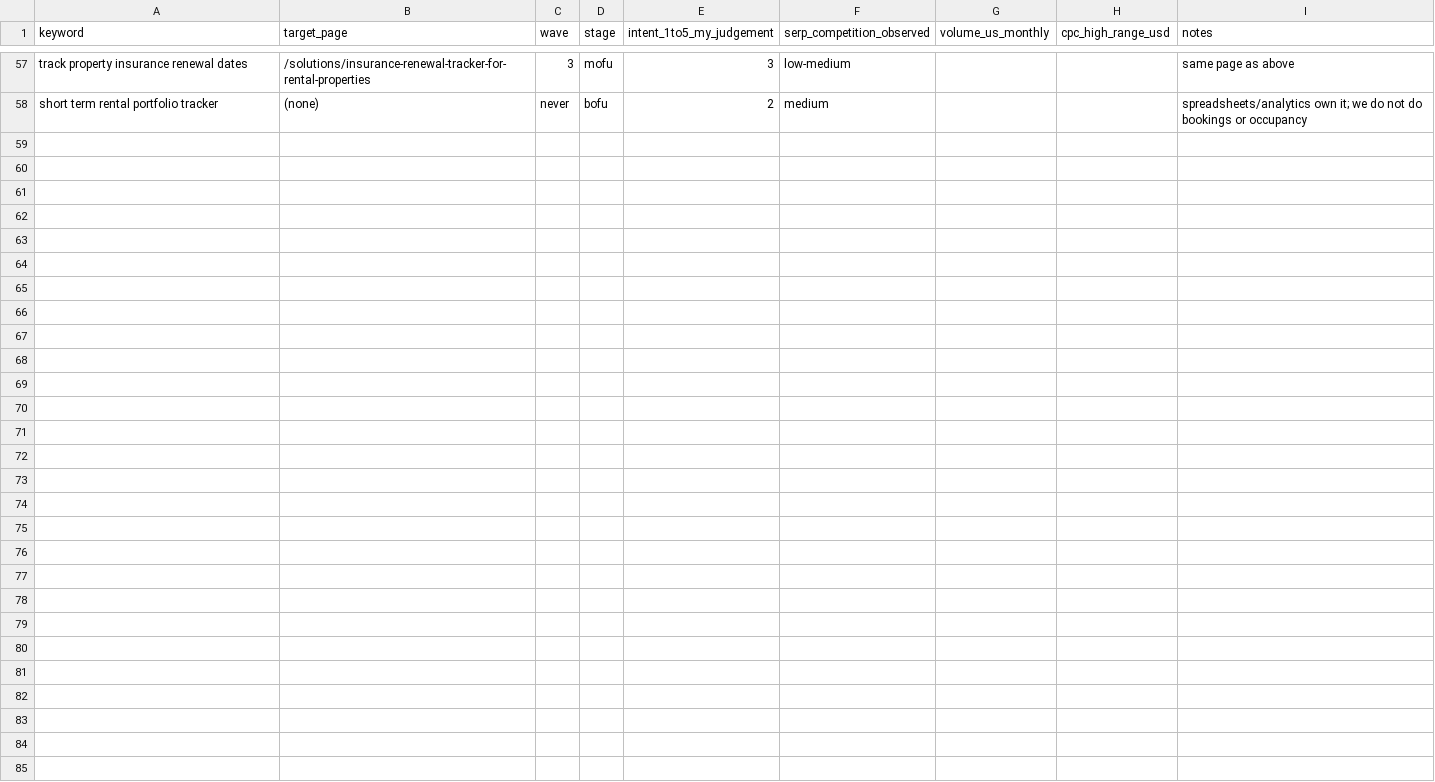
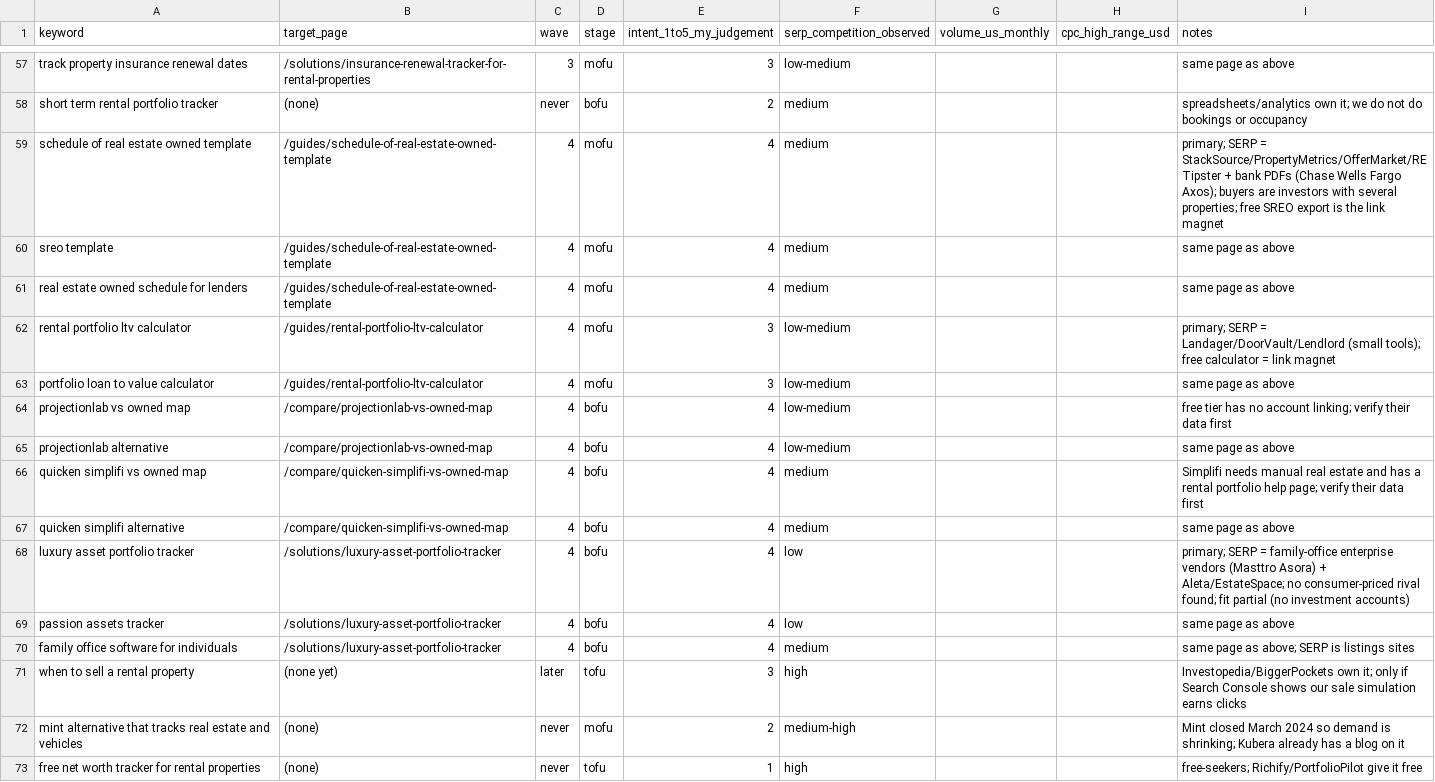
Before and after one commit to solrac171717/launch-federation, a CSV file: marketing/keywords-to-validate.csv, drawn as a sheet; only a part is shown, gaps mark what is left out; the diff names each change by its address in the sheet, - before the commit and + after, or states it on an @@ line.

```diff
--- a/marketing/keywords-to-validate.csv
+++ b/marketing/keywords-to-validate.csv
+row 59: schedule of real estate owned template | /guides/schedule-of-real-estate-owned-template | 4 | mofu | 4 | medium |  |  | primary; SERP = StackSource/PropertyMetrics/OfferMarket/RE Tipster + bank PDFs (Chase Wells Fargo Axos); buyers are investors with several properties; free SREO export is the link magnet
+row 60: sreo template | /guides/schedule-of-real-estate-owned-template | 4 | mofu | 4 | medium |  |  | same page as above
+row 61: real estate owned schedule for lenders | /guides/schedule-of-real-estate-owned-template | 4 | mofu | 4 | medium |  |  | same page as above
+row 62: rental portfolio ltv calculator | /guides/rental-portfolio-ltv-calculator | 4 | mofu | 3 | low-medium |  |  | primary; SERP = Landager/DoorVault/Lendlord (small tools); free calculator = link magnet
+row 63: portfolio loan to value calculator | /guides/rental-portfolio-ltv-calculator | 4 | mofu | 3 | low-medium |  |  | same page as above
+row 64: projectionlab vs owned map | /compare/projectionlab-vs-owned-map | 4 | bofu | 4 | low-medium |  |  | free tier has no account linking; verify their data first
+row 65: projectionlab alternative | /compare/projectionlab-vs-owned-map | 4 | bofu | 4 | low-medium |  |  | same page as above
+row 66: quicken simplifi vs owned map | /compare/quicken-simplifi-vs-owned-map | 4 | bofu | 4 | medium |  |  | Simplifi needs manual real estate and has a rental portfolio help page; verify their data first
+row 67: quicken simplifi alternative | /compare/quicken-simplifi-vs-owned-map | 4 | bofu | 4 | medium |  |  | same page as above
+row 68: luxury asset portfolio tracker | /solutions/luxury-asset-portfolio-tracker | 4 | bofu | 4 | low |  |  | primary; SERP = family-office enterprise vendors (Masttro Asora) + Aleta/EstateSpace; no consumer-priced rival found; fit partial (no investment accounts)
+row 69: passion assets tracker | /solutions/luxury-asset-portfolio-tracker | 4 | bofu | 4 | low |  |  | same page as above
+row 70: family office software for individuals | /solutions/luxury-asset-portfolio-tracker | 4 | bofu | 4 | medium |  |  | same page as above; SERP is listings sites
+row 71: when to sell a rental property | (none yet) | later | tofu | 3 | high |  |  | Investopedia/BiggerPockets own it; only if Search Console shows our sale simulation earns clicks
+row 72: mint alternative that tracks real estate and vehicles | (none) | never | mofu | 2 | medium-high |  |  | Mint closed March 2024 so demand is shrinking; Kubera already has a blog on it
+row 73: free net worth tracker for rental properties | (none) | never | tofu | 1 | high |  |  | free-seekers; Richify/PortfolioPilot give it free
```
Also changed, not shown: 2 other files.
